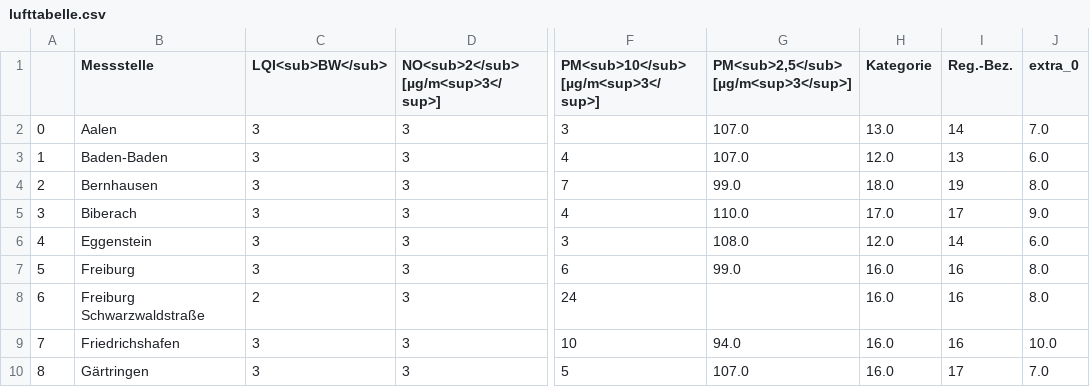
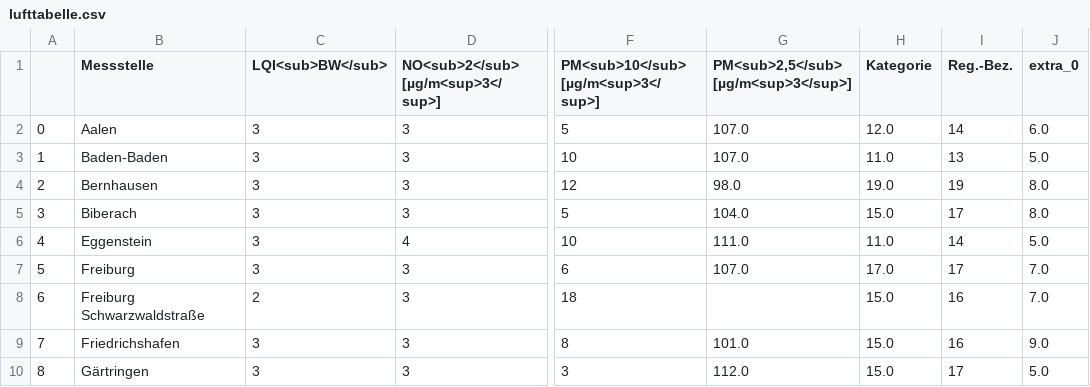
Before and after one commit to CHesseling/feinstaub_bw, a CSV file: lufttabelle.csv, drawn as a sheet; only a part is shown, gaps mark what is left out; the diff covers the shown part only; the diff names each change by its address in the sheet, - before the commit and + after, or states it on an @@ line.

```diff
--- a/lufttabelle.csv
+++ b/lufttabelle.csv
-F2: 3
+F2: 5
-H2 (Kategorie): 13.0
+H2 (Kategorie): 12.0
-J2 (extra_0): 7.0
+J2 (extra_0): 6.0
-F3: 4
+F3: 10
-H3 (Kategorie): 12.0
+H3 (Kategorie): 11.0
-J3 (extra_0): 6.0
+J3 (extra_0): 5.0
-F4: 7
+F4: 12
-G4: 99.0
+G4: 98.0
-H4 (Kategorie): 18.0
+H4 (Kategorie): 19.0
-F5: 4
+F5: 5
-G5: 110.0
+G5: 104.0
-H5 (Kategorie): 17.0
+H5 (Kategorie): 15.0
-J5 (extra_0): 9.0
+J5 (extra_0): 8.0
-D6: 3
+D6: 4
-F6: 3
+F6: 10
-G6: 108.0
+G6: 111.0
-H6 (Kategorie): 12.0
+H6 (Kategorie): 11.0
-J6 (extra_0): 6.0
+J6 (extra_0): 5.0
-G7: 99.0
+G7: 107.0
-H7 (Kategorie): 16.0
+H7 (Kategorie): 17.0
-I7 (Reg.-Bez.): 16
+I7 (Reg.-Bez.): 17
-J7:J8 (extra_0): 8.0
+J7:J8 (extra_0): 7.0
-F8: 24
+F8: 18
-H8:H10 (Kategorie): 16.0
+H8:H10 (Kategorie): 15.0
-F9: 10
+F9: 8
-G9: 94.0
+G9: 101.0
-J9 (extra_0): 10.0
+J9 (extra_0): 9.0
-F10: 5
+F10: 3
-G10: 107.0
+G10: 112.0
-J10 (extra_0): 7.0
+J10 (extra_0): 5.0
```
Also changed, not shown: 95 edited cells elsewhere in this file.
